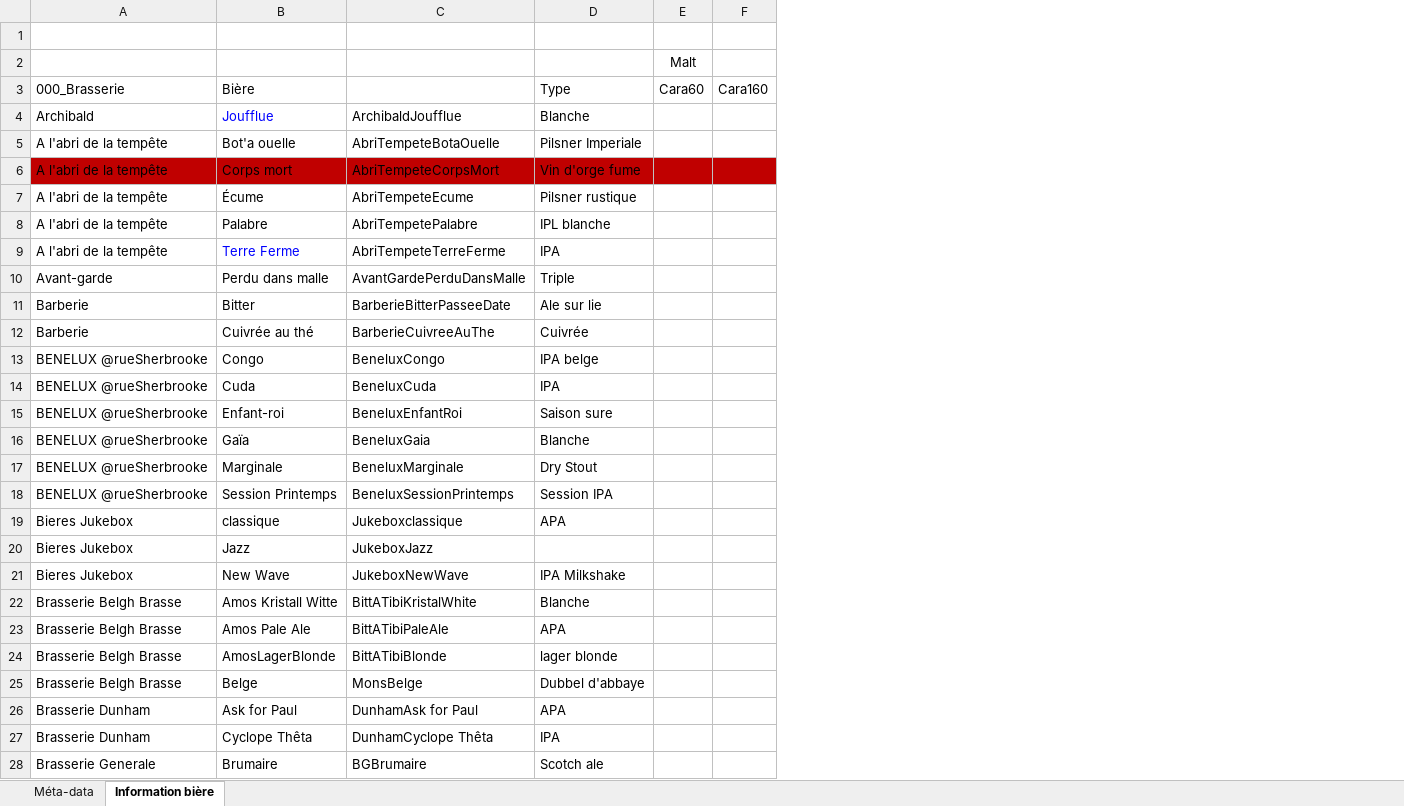
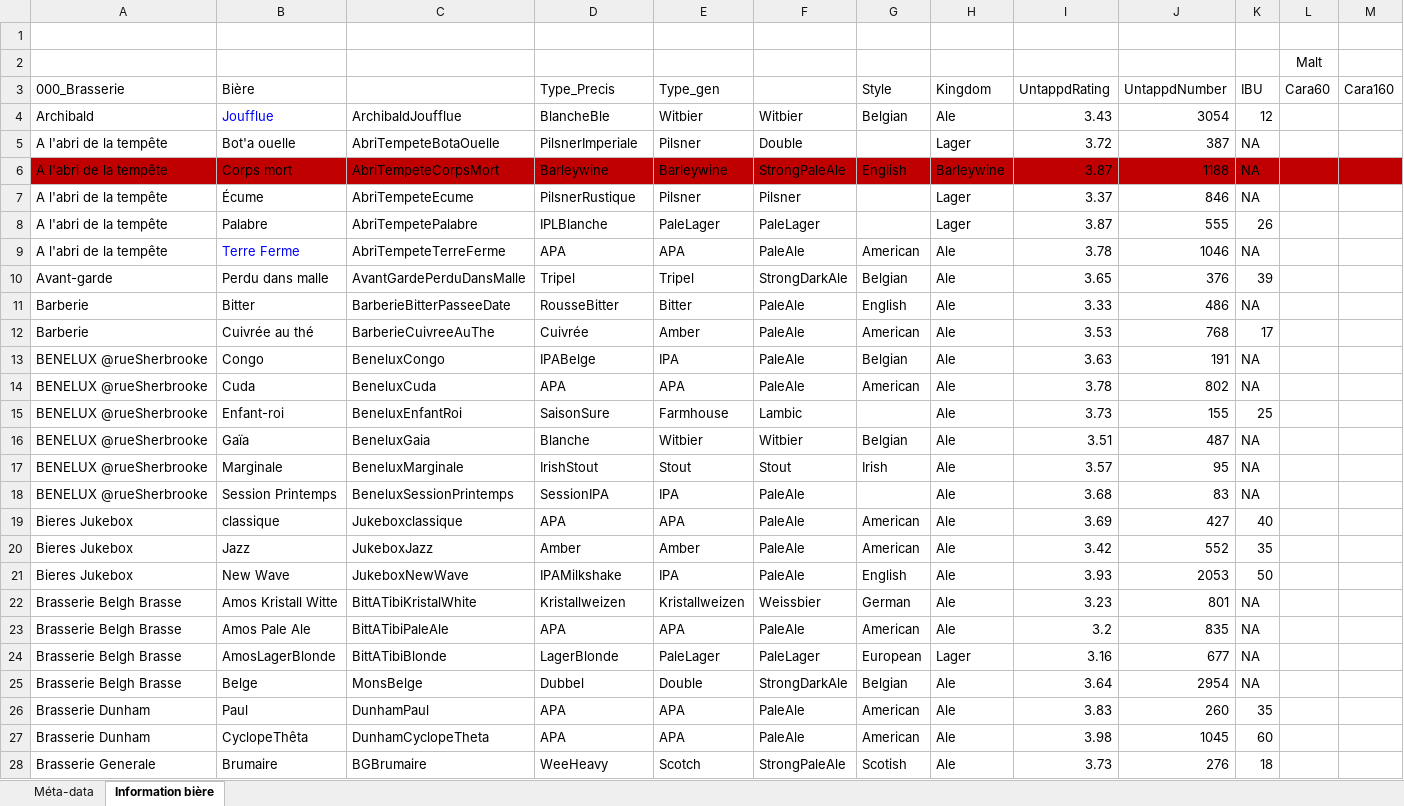
Before and after one commit to nicolasfstgelais/Paysage-brassicole, an Excel workbook: InfoBiere.xlsx, sheet Information bière, drawn as a sheet; only a part is shown; values as stored, in another font and other column widths than the file's, no borders; the diff covers the shown part only; the diff names each change by its address in the sheet, - before the commit and + after, or states it on an @@ line.

Commit message:
:wrench: Ajouter Info biere

```diff
--- a/InfoBiere.xlsx (sheet Information bière)
+++ b/InfoBiere.xlsx (sheet Information bière)
+column E, rows 3-28: Type_gen | Witbier | Pilsner | Barleywine | Pilsner | PaleLager | APA | Tripel | Bitter | Amber | IPA | APA | Farmhouse | Witbier | Stout | IPA | APA | Amber | IPA | Kristallweizen | APA | PaleLager | Double | APA | APA | Scotch
+column F, rows 4-28: Witbier | Double | StrongPaleAle | Pilsner | PaleLager | PaleAle | StrongDarkAle | PaleAle | PaleAle | PaleAle | PaleAle | Lambic | Witbier | Stout | PaleAle | PaleAle | PaleAle | PaleAle | Weissbier | PaleAle | PaleLager | StrongDarkAle | PaleAle | PaleAle | StrongPaleAle
+column G, rows 3-28: Style | Belgian |  | English |  |  | American | Belgian | English | American | Belgian | American |  | Belgian | Irish |  | American | American | English | German | American | European | Belgian | American | American | Scotish
+column H, rows 3-28: Kingdom | Ale | Lager | Barleywine | Lager | Lager | Ale | Ale | Ale | Ale | Ale | Ale | Ale | Ale | Ale | Ale | Ale | Ale | Ale | Ale | Ale | Lager | Ale | Ale | Ale | Ale
+column I, rows 3-28: UntappdRating | 3.43 | 3.72 | 3.87 | 3.37 | 3.87 | 3.78 | 3.65 | 3.33 | 3.53 | 3.63 | 3.78 | 3.73 | 3.51 | 3.57 | 3.68 | 3.69 | 3.42 | 3.93 | 3.23 | 3.2 | 3.16 | 3.64 | 3.83 | 3.98 | 3.73
+column J, rows 3-28: UntappdNumber | 3054 | 387 | 1188 | 846 | 555 | 1046 | 376 | 486 | 768 | 191 | 802 | 155 | 487 | 95 | 83 | 427 | 552 | 2053 | 801 | 835 | 677 | 2954 | 260 | 1045 | 276
+column K, rows 3-28: IBU | 12 | NA | NA | NA | 26 | NA | 39 | NA | 17 | NA | NA | 25 | NA | NA | NA | 40 | 35 | 50 | NA | NA | NA | NA | 35 | 60 | 18
-D3: Type
+D3: Type_Precis
-D4: Blanche
+D4: BlancheBle
-D5: Pilsner Imperiale
+D5: PilsnerImperiale
-D6: Vin d'orge fume
+D6: Barleywine
-D7: Pilsner rustique
+D7: PilsnerRustique
-D8: IPL blanche
+D8: IPLBlanche
-D9: IPA
+D9: APA
-D10: Triple
+D10: Tripel
-D11: Ale sur lie
+D11: RousseBitter
-D13: IPA belge
+D13: IPABelge
-D14: IPA
+D14: APA
-D15: Saison sure
+D15: SaisonSure
-D17: Dry Stout
+D17: IrishStout
-D18: Session IPA
+D18: SessionIPA
-D20: (empty)
+D20: Amber
-D21: IPA Milkshake
+D21: IPAMilkshake
-D22: Blanche
+D22: Kristallweizen
-D24: lager blonde
+D24: LagerBlonde
-D25: Dubbel d'abbaye
+D25: Dubbel
-B26: Ask for Paul
+B26: Paul
-C26: DunhamAsk for Paul
+C26: DunhamPaul
-B27: Cyclope Thêta
+B27: CyclopeThêta
-C27: DunhamCyclope Thêta
+C27: DunhamCyclopeTheta
-D27: IPA
+D27: APA
-D28: Scotch ale
+D28: WeeHeavy
```
Also changed, not shown: 118 edited cells and cell formats elsewhere in this sheet.
